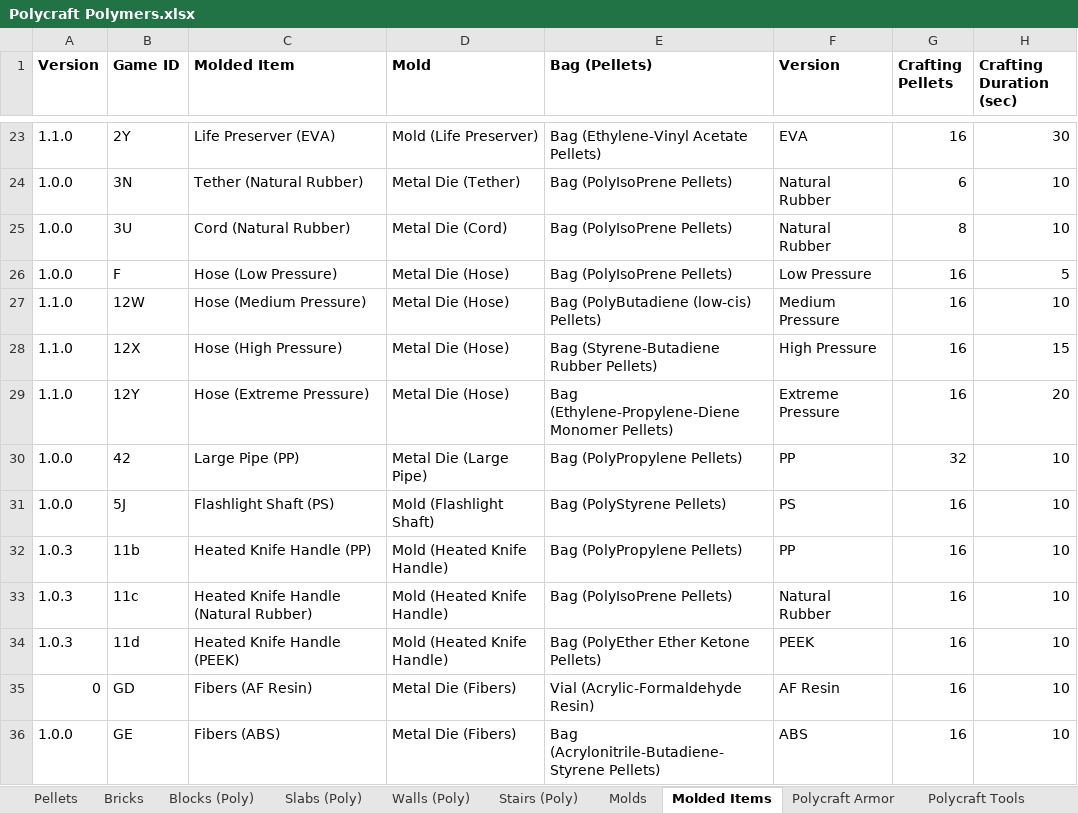
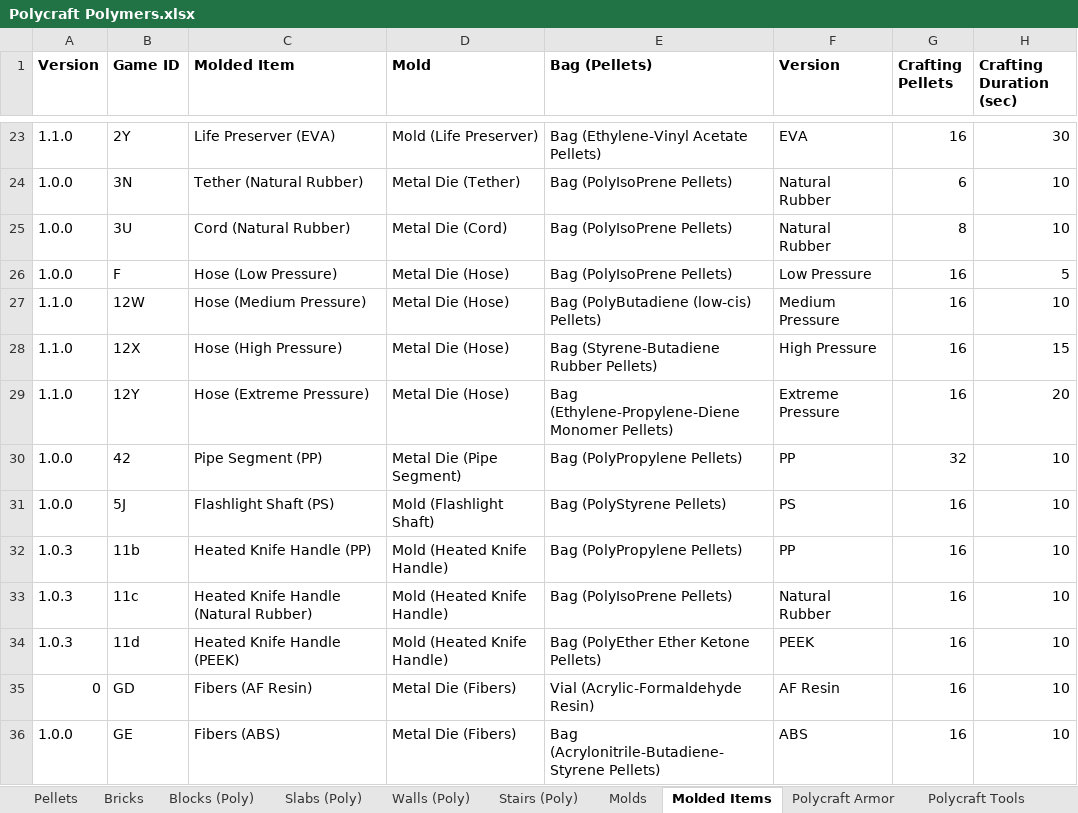
Before and after one commit to PolycraftWorld/polycraft-world, an Excel workbook: config/Polycraft Polymers.xlsx, sheet Molded Items, drawn as a sheet; only a part is shown, gaps mark what is left out; values as stored, in another font and other column widths than the file's, no borders; the diff names each change by its address in the sheet, - before the commit and + after, or states it on an @@ line.

Commit message:
Added new 3D textures

```diff
--- a/config/Polycraft Polymers.xlsx (sheet Molded Items)
+++ b/config/Polycraft Polymers.xlsx (sheet Molded Items)
-C30 (Molded Item): Large Pipe (PP)
+C30 (Molded Item): Pipe Segment (PP)
-D30 (Mold): Metal Die (Large Pipe)
+D30 (Mold): Metal Die (Pipe Segment)
```
Also changed, not shown: sheet Molds, config/Polycraft Inputs.xlsx, config/Polycraft Materials.xlsx, 13 other files.
